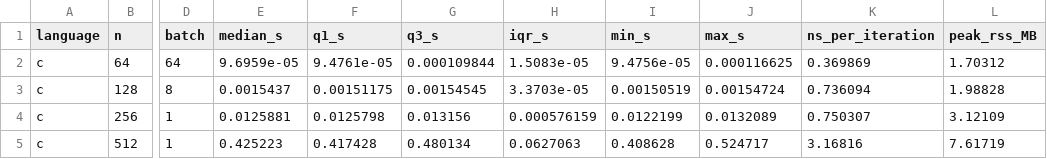
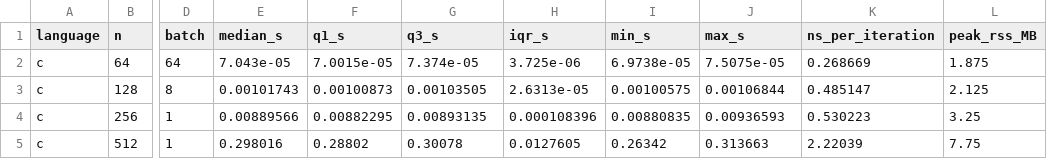
Before and after one commit to andreapatruno1/Assignment1_BD, a CSV file: results/summary.csv, drawn as a sheet; only a part is shown, gaps mark what is left out; the diff covers the shown part only; the diff names each change by its address in the sheet, - before the commit and + after, or states it on an @@ line.

Commit message:
Results from my WSL run

```diff
--- a/results/summary.csv
+++ b/results/summary.csv
-E2 (median_s): 9.6959e-05
+E2 (median_s): 7.043e-05
-F2 (q1_s): 9.4761e-05
+F2 (q1_s): 7.0015e-05
-G2 (q3_s): 0.000109844
+G2 (q3_s): 7.374e-05
-H2 (iqr_s): 1.5083e-05
+H2 (iqr_s): 3.725e-06
-I2 (min_s): 9.4756e-05
+I2 (min_s): 6.9738e-05
-J2 (max_s): 0.000116625
+J2 (max_s): 7.5075e-05
-K2 (ns_per_iteration): 0.369869
+K2 (ns_per_iteration): 0.268669
-L2 (peak_rss_MB): 1.70312
+L2 (peak_rss_MB): 1.875
-E3 (median_s): 0.0015437
+E3 (median_s): 0.00101743
-F3 (q1_s): 0.00151175
+F3 (q1_s): 0.00100873
-G3 (q3_s): 0.00154545
+G3 (q3_s): 0.00103505
-H3 (iqr_s): 3.3703e-05
+H3 (iqr_s): 2.6313e-05
-I3 (min_s): 0.00150519
+I3 (min_s): 0.00100575
-J3 (max_s): 0.00154724
+J3 (max_s): 0.00106844
-K3 (ns_per_iteration): 0.736094
+K3 (ns_per_iteration): 0.485147
-L3 (peak_rss_MB): 1.98828
+L3 (peak_rss_MB): 2.125
-E4 (median_s): 0.0125881
+E4 (median_s): 0.00889566
-F4 (q1_s): 0.0125798
+F4 (q1_s): 0.00882295
-G4 (q3_s): 0.013156
+G4 (q3_s): 0.00893135
-H4 (iqr_s): 0.000576159
+H4 (iqr_s): 0.000108396
-I4 (min_s): 0.0122199
+I4 (min_s): 0.00880835
-J4 (max_s): 0.0132089
+J4 (max_s): 0.00936593
-K4 (ns_per_iteration): 0.750307
+K4 (ns_per_iteration): 0.530223
-L4 (peak_rss_MB): 3.12109
+L4 (peak_rss_MB): 3.25
-E5 (median_s): 0.425223
+E5 (median_s): 0.298016
-F5 (q1_s): 0.417428
+F5 (q1_s): 0.28802
-G5 (q3_s): 0.480134
+G5 (q3_s): 0.30078
-H5 (iqr_s): 0.0627063
+H5 (iqr_s): 0.0127605
-I5 (min_s): 0.408628
+I5 (min_s): 0.26342
-J5 (max_s): 0.524717
+J5 (max_s): 0.313663
-K5 (ns_per_iteration): 3.16816
+K5 (ns_per_iteration): 2.22039
-L5 (peak_rss_MB): 7.61719
+L5 (peak_rss_MB): 7.75
```
Also changed, not shown: 80 edited cells elsewhere in this file, results/correctness.csv, results/raw_times.csv, 9 other files.
